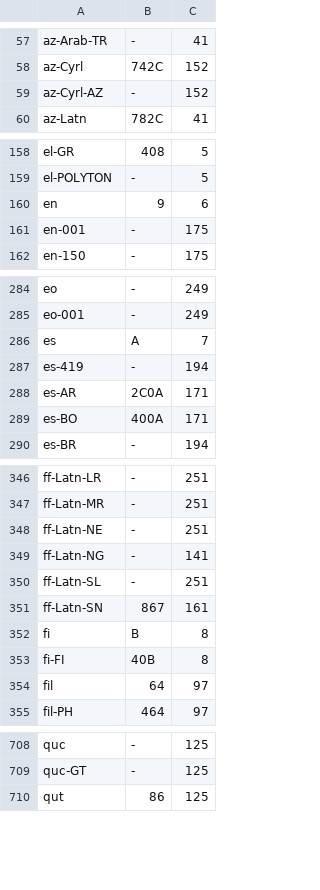
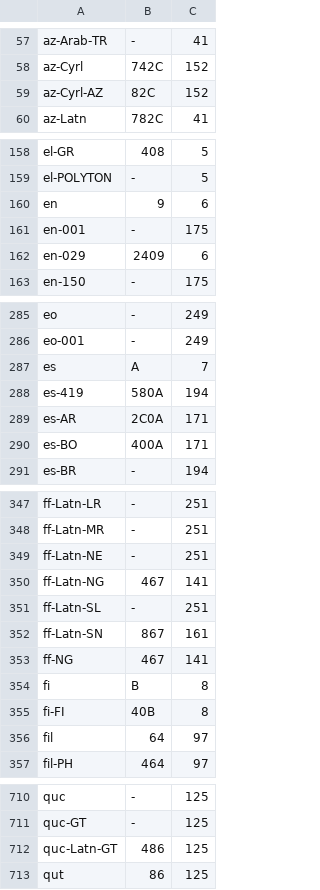
Before and after one commit to SteveCoInc/rustsheet, a TSV file: crates/rustsheet-engine/src/locale/excel_tags.tsv, drawn as a sheet; only a part is shown, gaps mark what is left out; the diff covers the shown part only.

```diff
--- a/crates/rustsheet-engine/src/locale/excel_tags.tsv
+++ b/crates/rustsheet-engine/src/locale/excel_tags.tsv
@@ -58,3 +58,3 @@ az-Arab-TR	-	41
 az-Cyrl	742C	152
-az-Cyrl-AZ	-	152
+az-Cyrl-AZ	82C	152
 az-Latn	782C	41
@@ -161,2 +161,3 @@ en	9	6
 en-001	-	175
+en-029	2409	6
 en-150	-	175
@@ -286,3 +287,3 @@ eo-001	-	249
 es	A	7
-es-419	-	194
+es-419	580A	194
 es-AR	2C0A	171
@@ -348,5 +349,6 @@ ff-Latn-MR	-	251
 ff-Latn-NE	-	251
-ff-Latn-NG	-	141
+ff-Latn-NG	467	141
 ff-Latn-SL	-	251
 ff-Latn-SN	867	161
+ff-NG	467	141
 fi	B	8
@@ -709,2 +711,3 @@ quc	-	125
 quc-GT	-	125
+quc-Latn-GT	486	125
 qut	86	125
```
Also changed, not shown: 3 edited cells elsewhere in this file, tools/src/rustsheet_tools/ms_lcid_tags.tsv, 7 other files.
